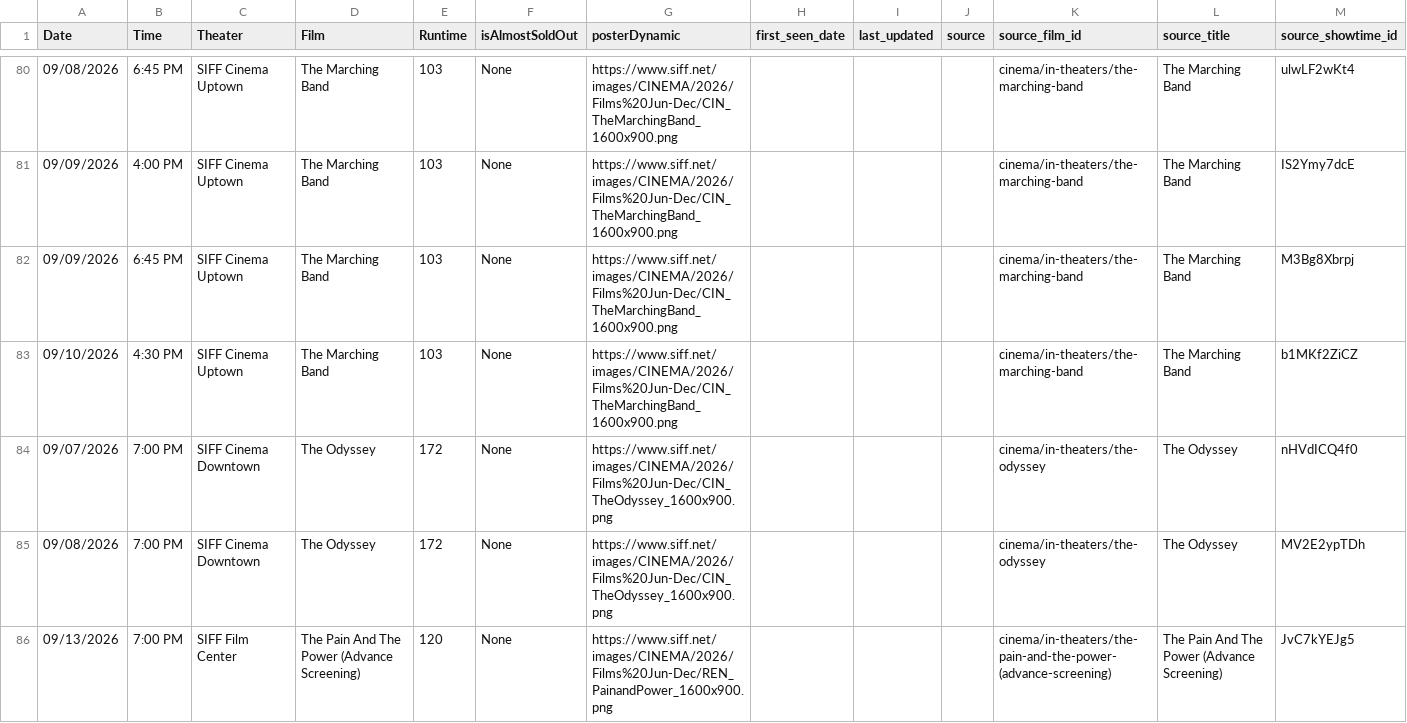
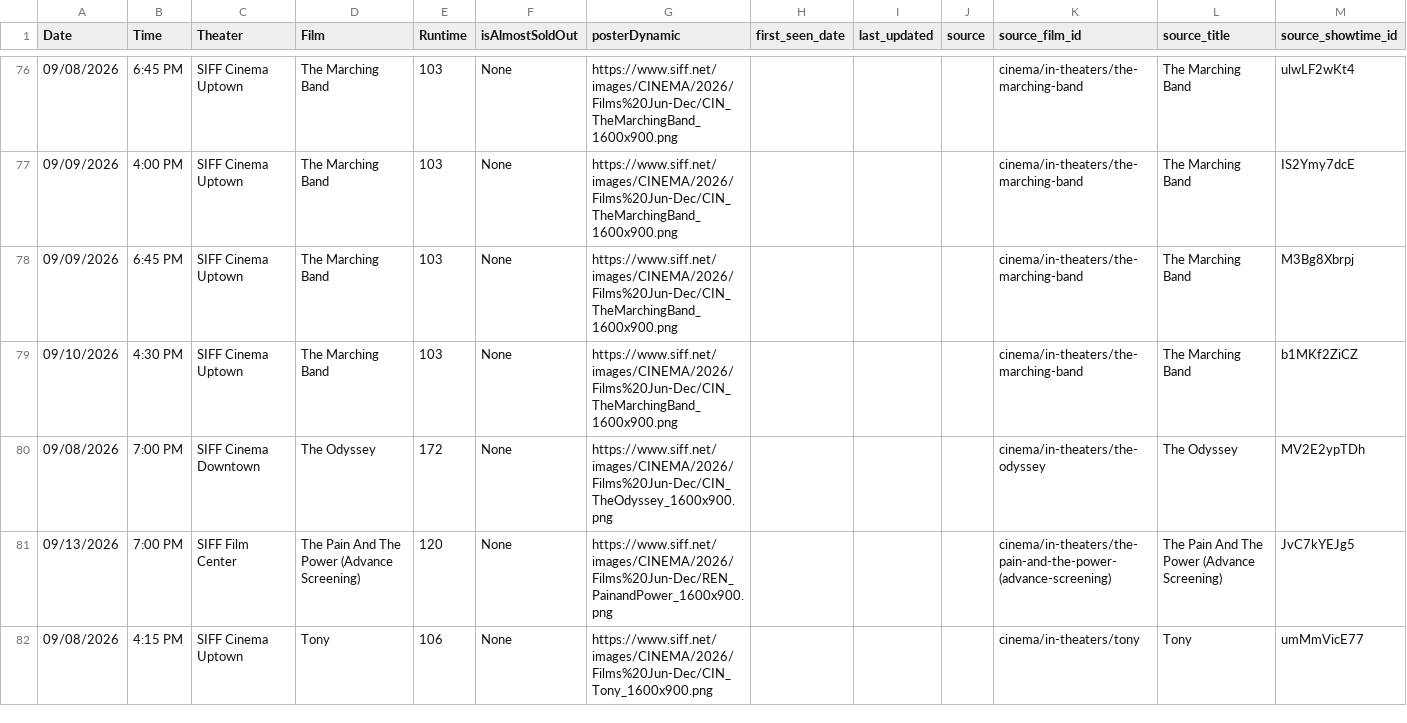
Before and after one commit to mattheuscolyn/reel-seattle, a CSV file: public/indieshowtimes.csv, drawn as a sheet; only a part is shown, gaps mark what is left out; the shorter side is filled out with more unchanged rows; removed rows and columns are numbered as before the commit, all else as after; the diff covers the shown part only; the diff names each change by its address in the sheet, - before the commit and + after, or states it on an @@ line.

```diff
--- a/public/indieshowtimes.csv
+++ b/public/indieshowtimes.csv
-row 84: 09/07/2026 | 7:00 PM | SIFF Cinema Downtown | The Odyssey | 172 | None | https://www.siff.net/images/CINEMA/2026/Films%20Jun-Dec/CIN_TheOdyssey_1600x900.png |  |  |  | cinema/in-theaters/the-odyssey | The Odyssey | nHVdICQ4f0
```
Also changed, not shown: 4 added rows, 10 removed rows and 1 edited cell elsewhere in this file, public/data/movies_announcements.csv, public/data/newly_announced.csv, 13 other files.
